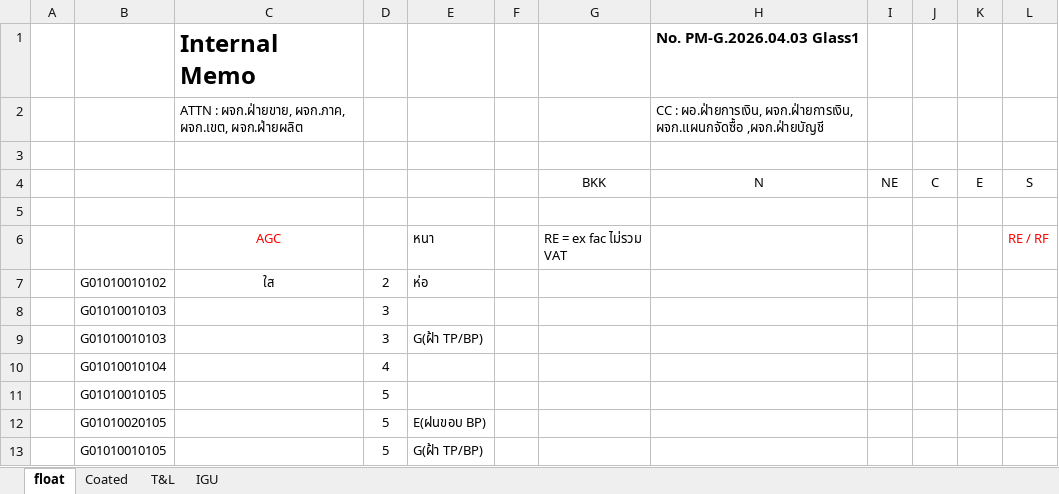
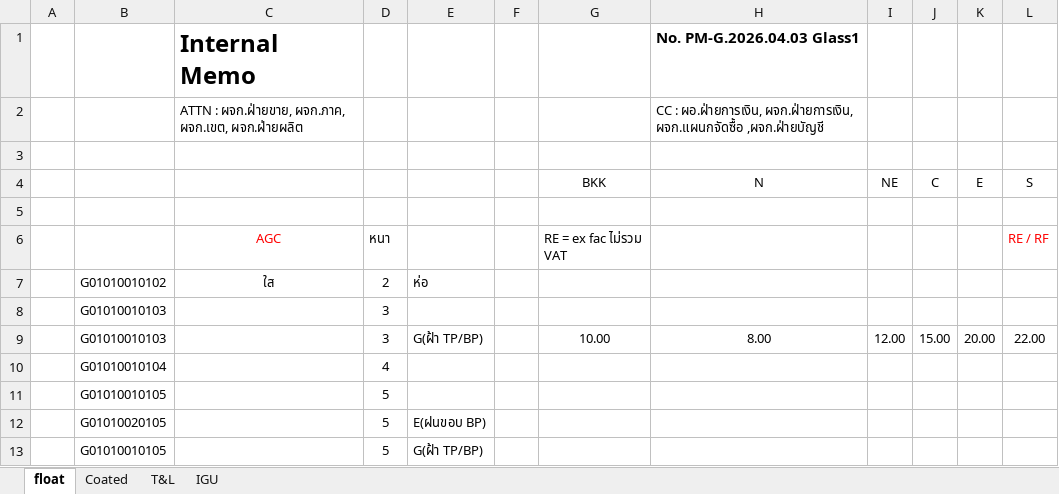
Before and after one commit to ritarrt/SP684-SupplierInfo, an Excel workbook: excel/Glass.xlsx, sheet float, drawn as a sheet; only a part is shown; values as stored, in another font and other column widths than the file's, no borders; the diff names each change by its address in the sheet, - before the commit and + after, or states it on an @@ line.

```diff
--- a/excel/Glass.xlsx (sheet float)
+++ b/excel/Glass.xlsx (sheet float)
-D6: (empty)
+D6: หนา
-E6: หนา
+E6: (empty)
-G9: (empty)
+G9: 10.00
-H9: (empty)
+H9: 8.00
-I9: (empty)
+I9: 12.00
-J9: (empty)
+J9: 15.00
-K9: (empty)
+K9: 20.00
-L9: (empty)
+L9: 22.00
```
Also changed, not shown: sheet Coated, excel/C-Line.xlsx, 8 other files.
